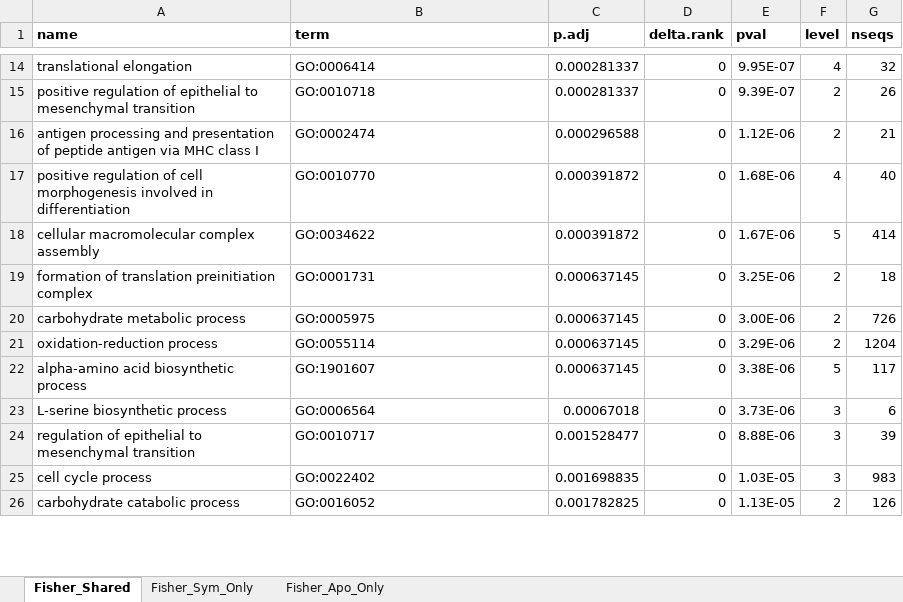
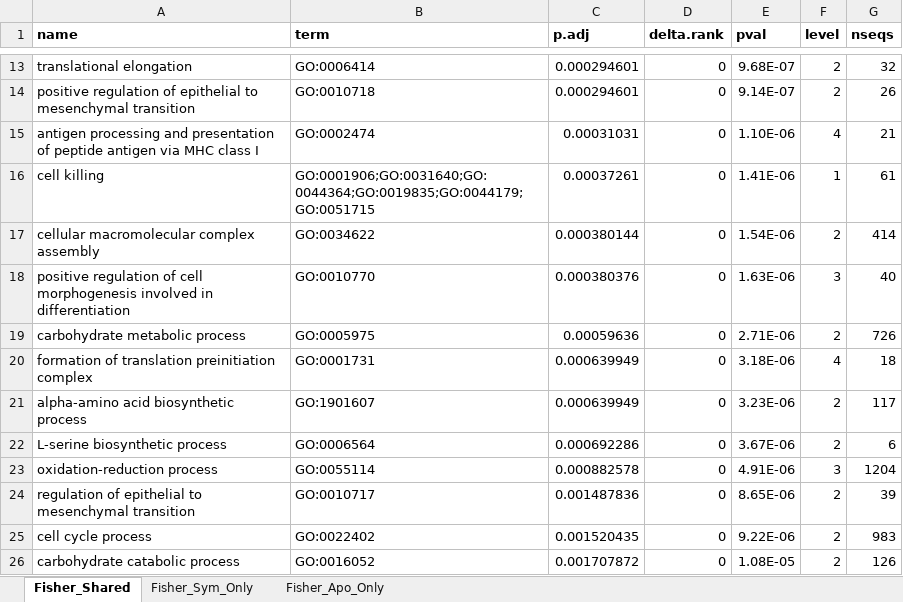
Before and after one commit to mariaingersoll/Aiptasia_Fed_Starved, an Excel workbook: Data_Files/SupDataset2_Fisher_GO_terms.xlsx, sheet Fisher_Shared, drawn as a sheet; only a part is shown, gaps mark what is left out; values as stored, in another font and other column widths than the file's, no borders; removed rows and columns are numbered as before the commit, all else as after; the diff covers the shown part only; the diff names each change by its address in the sheet, - before the commit and + after, or states it on an @@ line.

```diff
--- a/Data_Files/SupDataset2_Fisher_GO_terms.xlsx (sheet Fisher_Shared)
+++ b/Data_Files/SupDataset2_Fisher_GO_terms.xlsx (sheet Fisher_Shared)
-C13:C14 (p.adj): 0.000281337
+C13:C14 (p.adj): 0.000294601
-E13 (pval): 9.95E-07
+E13 (pval): 9.68E-07
-F13 (level): 4
+F13 (level): 2
-E14 (pval): 9.39E-07
+E14 (pval): 9.14E-07
-C15 (p.adj): 0.000296588
+C15 (p.adj): 0.00031031
-E15 (pval): 1.12E-06
+E15 (pval): 1.10E-06
-F15 (level): 2
+F15 (level): 4
-row 17: positive regulation of cell morphogenesis involved in differentiation | GO:0010770 | 0.000391872 | 0 | 1.68E-06 | 4 | 40
+row 16: cell killing | GO:0001906;GO:0031640;GO:0044364;GO:0019835;GO:0044179;GO:0051715 | 0.00037261 | 0 | 1.41E-06 | 1 | 61
-C17 (p.adj): 0.000391872
+C17 (p.adj): 0.000380144
-E17 (pval): 1.67E-06
+E17 (pval): 1.54E-06
-F17 (level): 5
+F17 (level): 2
-row 19: formation of translation preinitiation complex | GO:0001731 | 0.000637145 | 0 | 3.25E-06 | 2 | 18
+row 18: positive regulation of cell morphogenesis involved in differentiation | GO:0010770 | 0.000380376 | 0 | 1.63E-06 | 3 | 40
-C19 (p.adj): 0.000637145
+C19 (p.adj): 0.00059636
-E19 (pval): 3.00E-06
+E19 (pval): 2.71E-06
-row 21: oxidation-reduction process | GO:0055114 | 0.000637145 | 0 | 3.29E-06 | 2 | 1204
+row 20: formation of translation preinitiation complex | GO:0001731 | 0.000639949 | 0 | 3.18E-06 | 4 | 18
-C21 (p.adj): 0.000637145
+C21 (p.adj): 0.000639949
-E21 (pval): 3.38E-06
+E21 (pval): 3.23E-06
-F21 (level): 5
+F21 (level): 2
-C22 (p.adj): 0.00067018
+C22 (p.adj): 0.000692286
-E22 (pval): 3.73E-06
+E22 (pval): 3.67E-06
-F22 (level): 3
+F22 (level): 2
+row 23: oxidation-reduction process | GO:0055114 | 0.000882578 | 0 | 4.91E-06 | 3 | 1204
-C24 (p.adj): 0.001528477
+C24 (p.adj): 0.001487836
-E24 (pval): 8.88E-06
+E24 (pval): 8.65E-06
-F24:F25 (level): 3
+F24:F25 (level): 2
-C25 (p.adj): 0.001698835
+C25 (p.adj): 0.001520435
-E25 (pval): 1.03E-05
+E25 (pval): 9.22E-06
-C26 (p.adj): 0.001782825
+C26 (p.adj): 0.001707872
-E26 (pval): 1.13E-05
+E26 (pval): 1.08E-05
```
Also changed, not shown: 25 added rows, 17 removed rows and 205 edited cells elsewhere in this sheet, sheet Fisher_Apo_Only, sheet Fisher_Sym_Only, Data_Files/SupDataset3_BP_GOterms_of_interest.xlsx, 21 other files.
